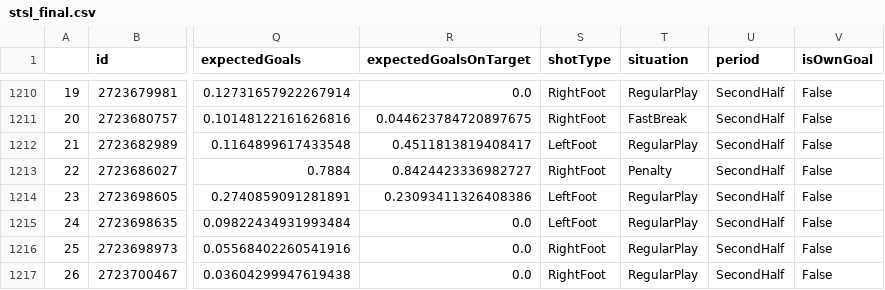
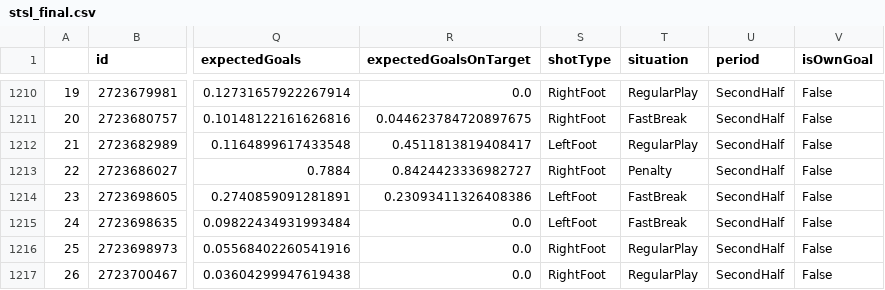
Before and after one commit to kovacs5/fotmob_csv, a CSV file: stsl_final.csv, drawn as a sheet; only a part is shown, gaps mark what is left out; the diff names each change by its address in the sheet, - before the commit and + after, or states it on an @@ line.

```diff
--- a/stsl_final.csv
+++ b/stsl_final.csv
-T1214:T1215 (situation): RegularPlay
+T1214:T1215 (situation): FastBreak
```
